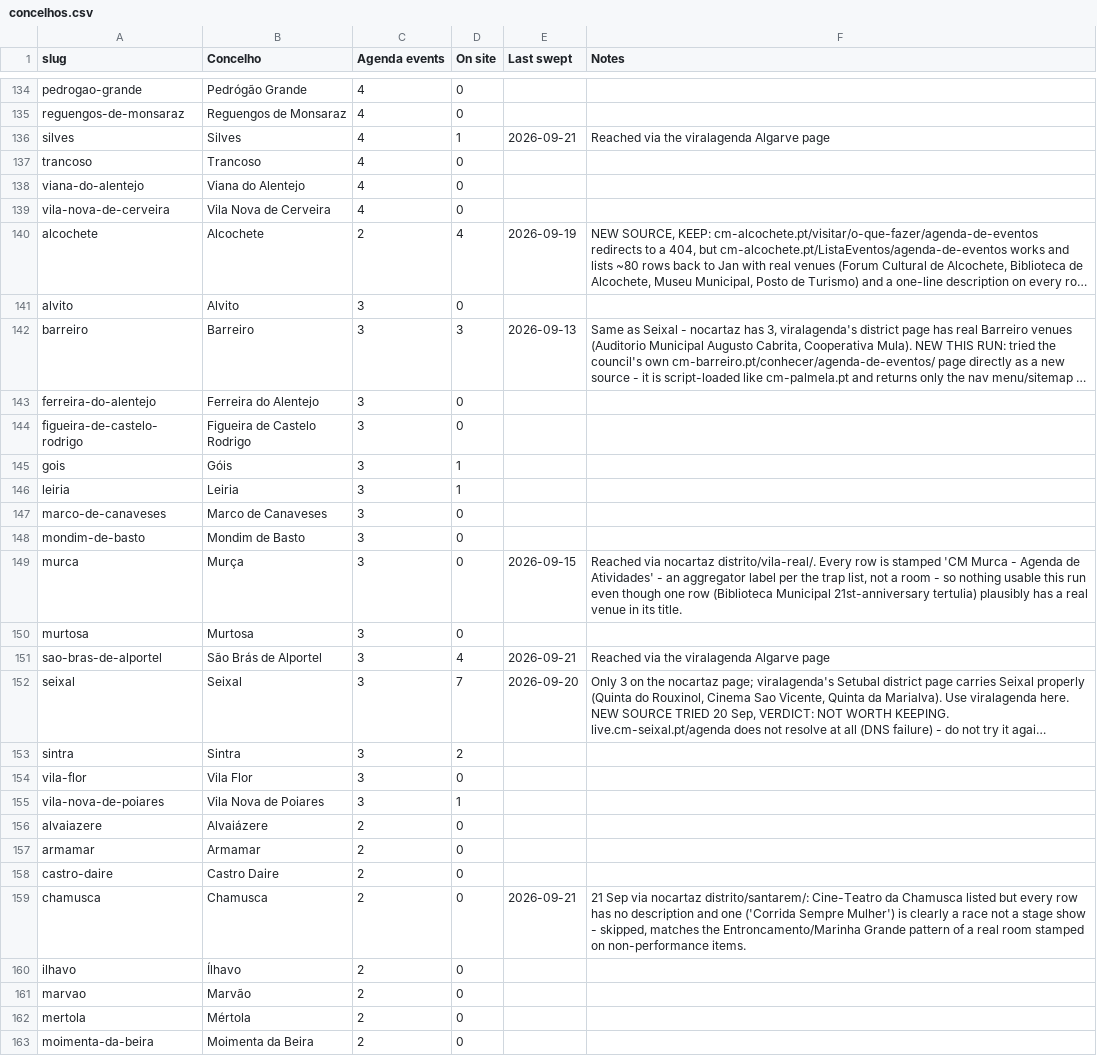
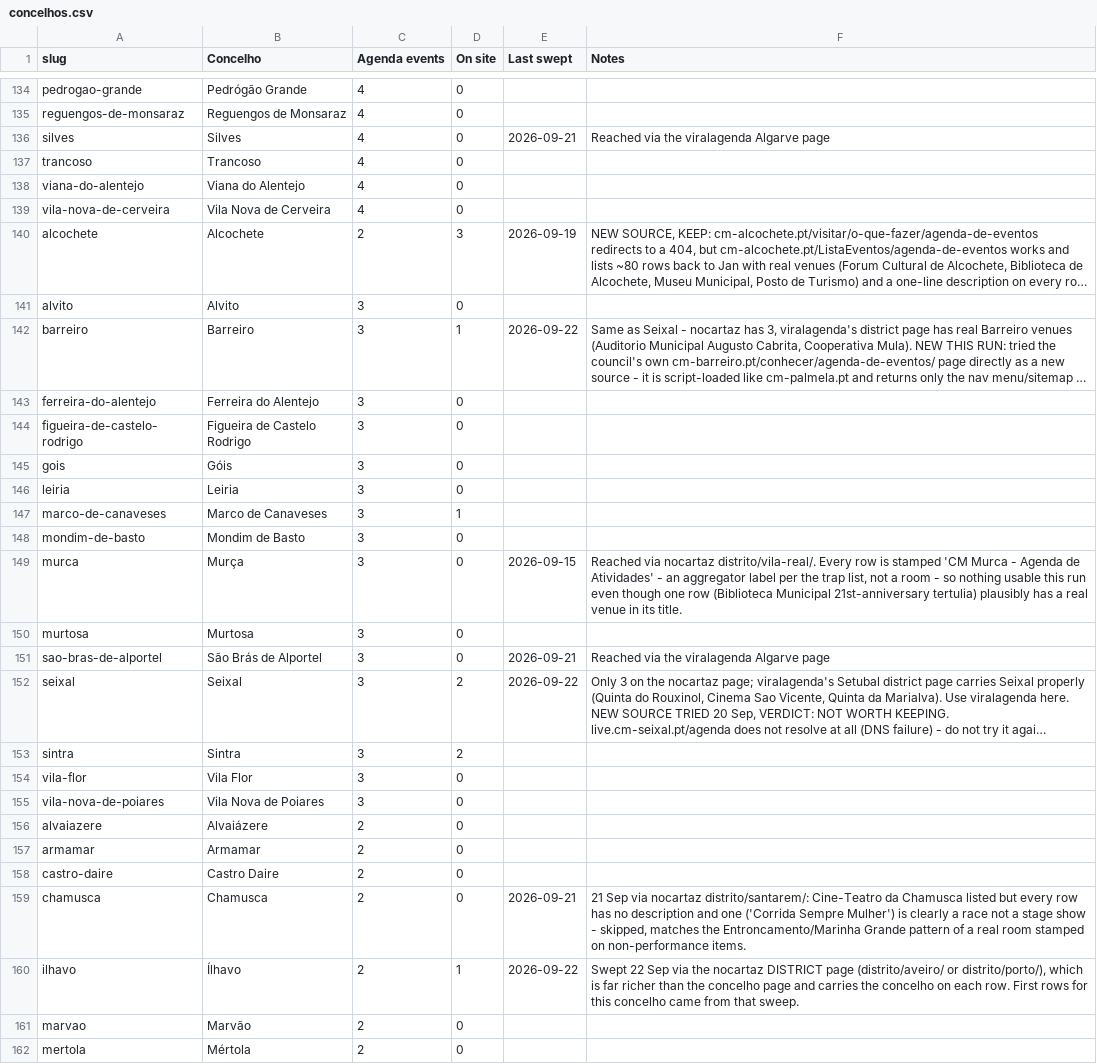
Before and after one commit to robtheriver72/borasetubal, a CSV file: concelhos.csv, drawn as a sheet; only a part is shown, gaps mark what is left out; the shorter side is filled out with more unchanged rows; long unchanged cells end in …; the diff covers the shown part only; the diff names each change by its address in the sheet, - before the commit and + after, or states it on an @@ line.

```diff
--- a/concelhos.csv
+++ b/concelhos.csv
-D136 (On site): 1
+D136 (On site): 0
-D140 (On site): 4
+D140 (On site): 3
-D142 (On site): 3
+D142 (On site): 1
-E142 (Last swept): 2026-09-13
+E142 (Last swept): 2026-09-22
-D145:D146 (On site): 1
+D145:D146 (On site): 0
-D147 (On site): 0
+D147 (On site): 1
-D151 (On site): 4
+D151 (On site): 0
-D152 (On site): 7
+D152 (On site): 2
-E152 (Last swept): 2026-09-20
+E152 (Last swept): 2026-09-22
-D155 (On site): 1
+D155 (On site): 0
-D160 (On site): 0
+D160 (On site): 1
-E160 (Last swept): (empty)
+E160 (Last swept): 2026-09-22
-F160 (Notes): (empty)
+F160 (Notes): Swept 22 Sep via the nocartaz DISTRICT page (distrito/aveiro/ or distrito/porto/), which is far richer than the concelho page and carries the concelho on each row. First rows for this concelho came from that sweep.
```
Also changed, not shown: 2 added rows and 111 edited cells elsewhere in this file, 3 other files.
